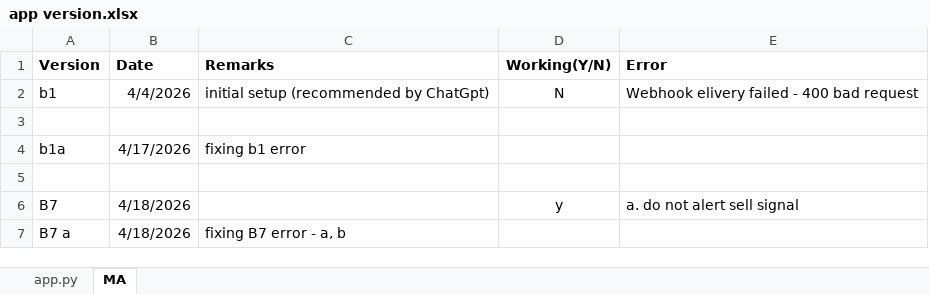
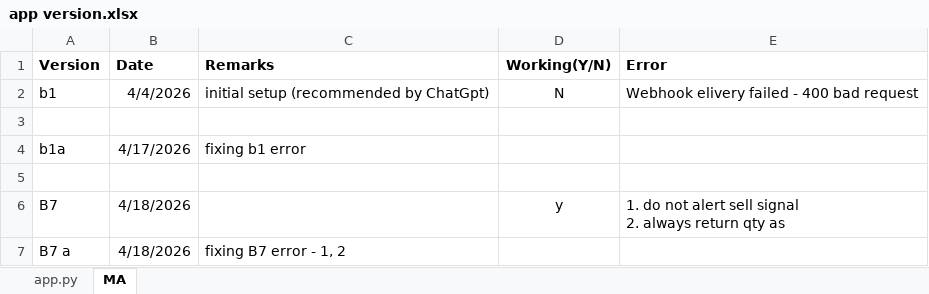
Before and after one commit to d69069802/trading-bot, an Excel workbook: app version.xlsx, sheet MA, drawn as a sheet; values as stored, in another font and other column widths than the file's, no borders; ↵ is a line break in a cell; the diff names each change by its address in the sheet, - before the commit and + after, or states it on an @@ line.

Commit message:
Fix webhook 400 error and pin dependencies

```diff
--- a/app version.xlsx (sheet MA)
+++ b/app version.xlsx (sheet MA)
-E6 (Error): a. do not alert sell signal
+E6 (Error): 1. do not alert sell signal ↵ 2. always return qty as
-C7 (Remarks): fixing B7 error - a, b
+C7 (Remarks): fixing B7 error - 1, 2
```
Also changed, not shown: 1 other file.
